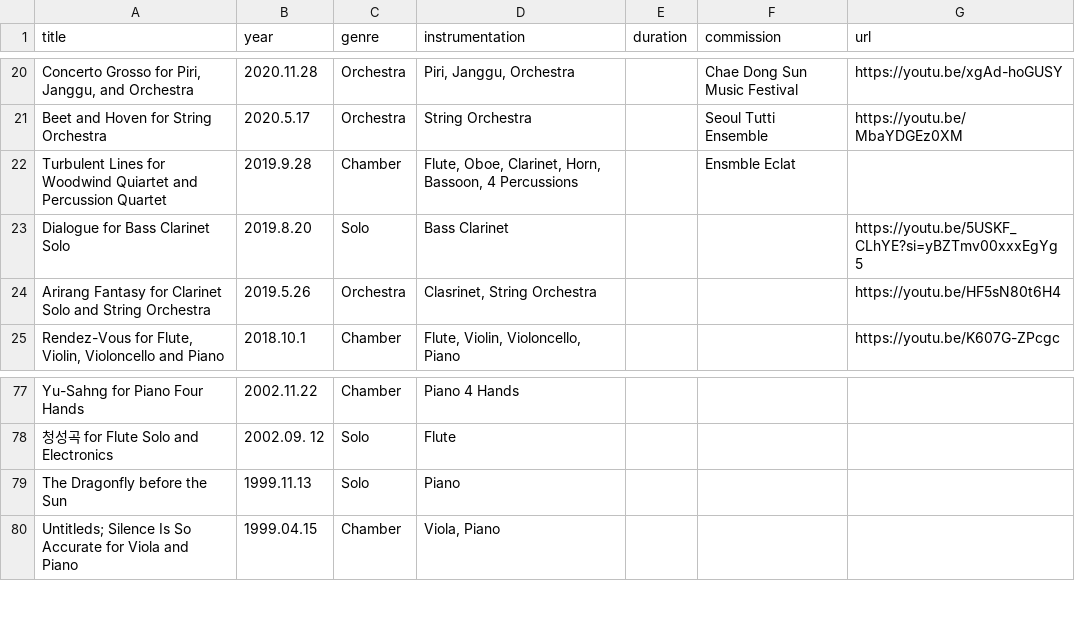
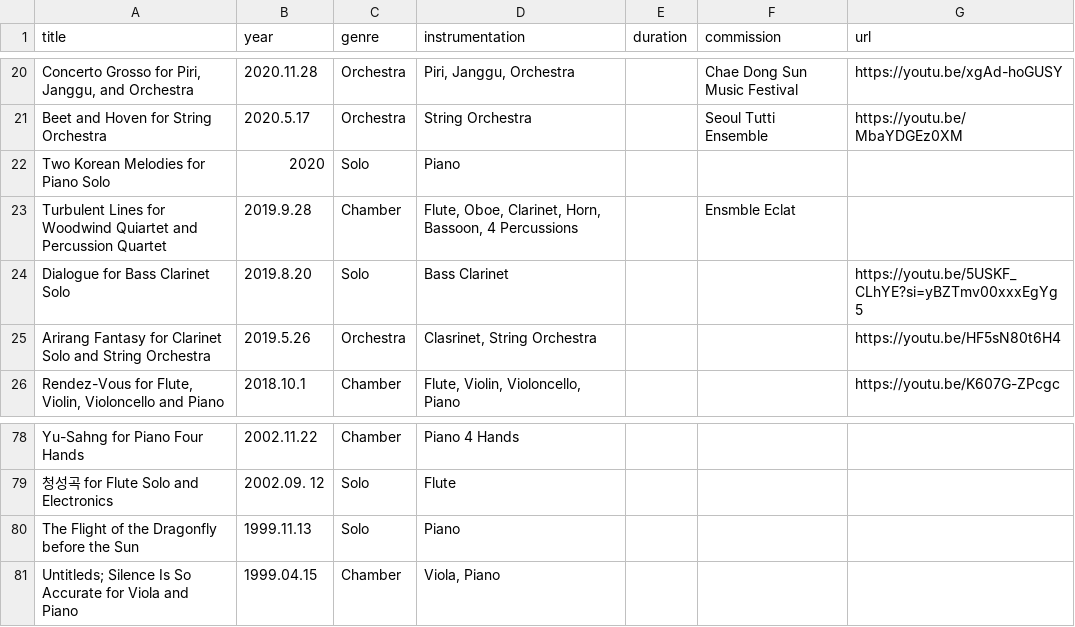
Before and after one commit to sjchung70/sjchung70.github.io, a TSV file: data/works.tsv, drawn as a sheet; only a part is shown, gaps mark what is left out.

Commit message:
Update works catalogue from latest Excel

```diff
--- a/data/works.tsv
+++ b/data/works.tsv
@@ -21,2 +21,3 @@ Concerto Grosso for Piri, Janggu, and Orchestra	2020.11.28	Orchestra	Piri, Jangg
 Beet and Hoven for String Orchestra	2020.5.17	Orchestra	String Orchestra		Seoul Tutti Ensemble	https://youtu.be/MbaYDGEz0XM
+Two Korean Melodies for Piano Solo	2020	Solo	Piano			
 Turbulent Lines for Woodwind Quiartet and Percussion Quartet	2019.9.28	Chamber	Flute, Oboe, Clarinet, Horn, Bassoon, 4 Percussions		Ensmble Eclat	
@@ -78,3 +79,3 @@ Yu-Sahng for Piano Four Hands	2002.11.22	Chamber	Piano 4 Hands
 청성곡 for Flute Solo and Electronics	2002.09. 12	Solo	Flute			
-The Dragonfly before the Sun	1999.11.13	Solo	Piano			
+The Flight of the Dragonfly before the Sun	1999.11.13	Solo	Piano			
 Untitleds; Silence Is So Accurate for Viola and Piano	1999.04.15	Chamber	Viola, Piano			
```
